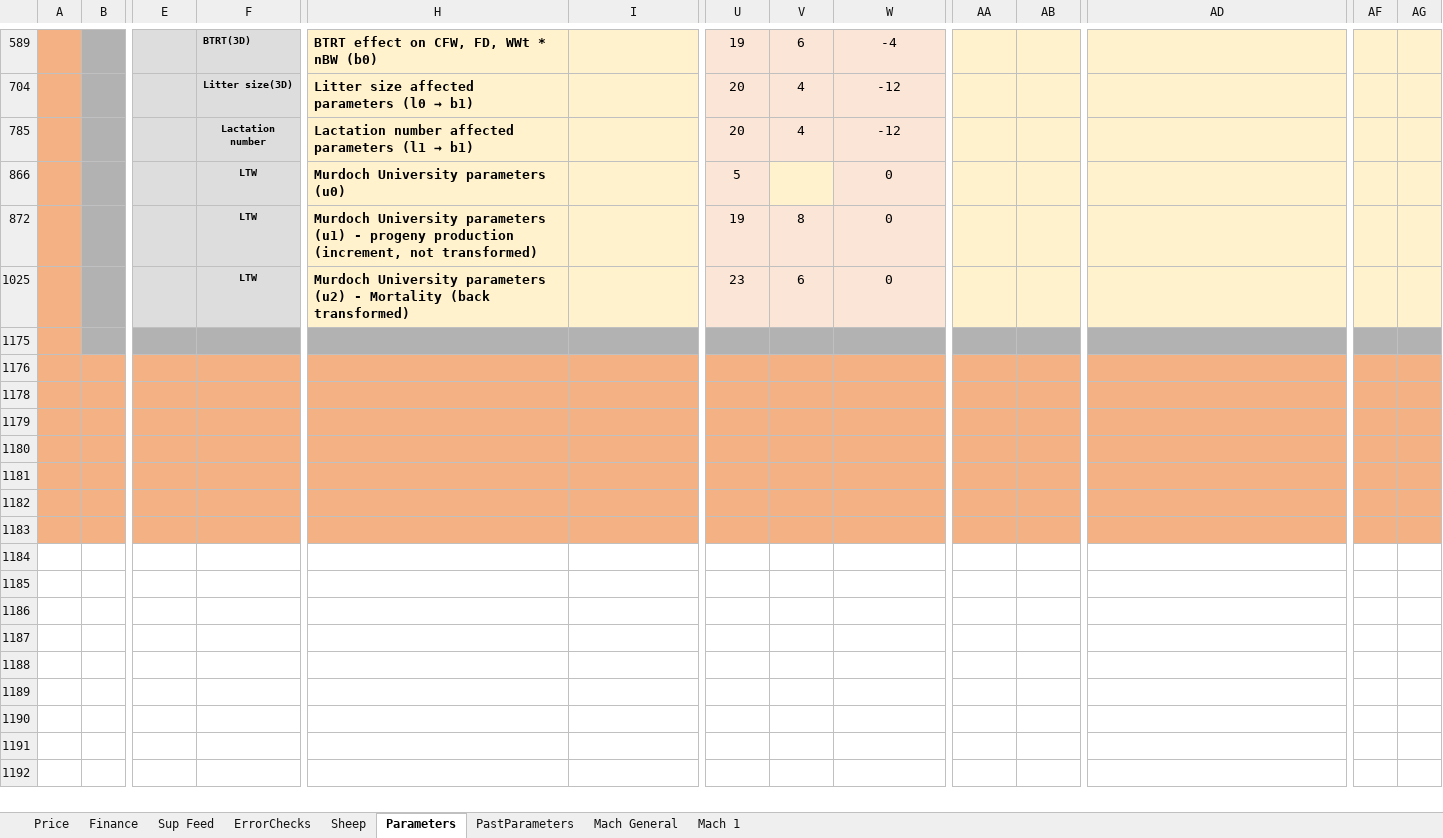
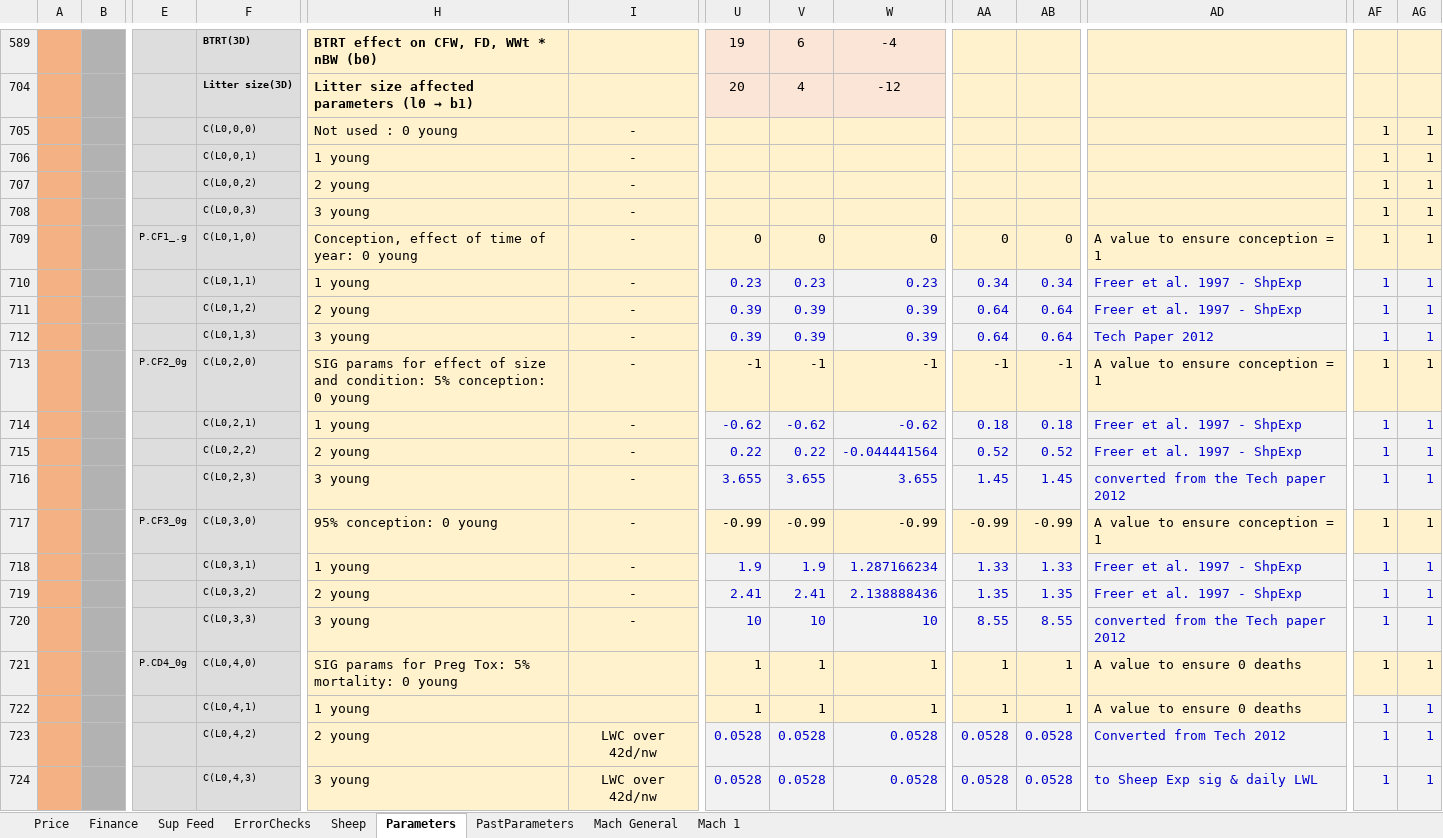
Before and after one commit to youngmr290/Australian-Farm-Optimisation-Model, an Excel workbook: Universal.xlsx, sheet Parameters, drawn as a sheet; only a part is shown, gaps mark what is left out; the shorter side is filled out with more unchanged rows; values as stored, in another font and other column widths than the file's, no borders; rows hold the shown columns only; the diff covers the shown part only; the diff names each change by its address in the sheet, - before the commit and + after, or states it on an @@ line.

Commit message:
With todo on dam_mortality_cs. Added new equation system for pregtox.

```diff
--- a/Universal.xlsx (sheet Parameters)
+++ b/Universal.xlsx (sheet Parameters)
@@ row 705 unhidden:  |  |  | C(L0,0,0) | Not used : 0 young | - |  |  |  |  |  |  | 1 | 1 @@
@@ row 706 unhidden:  |  |  | C(L0,0,1) | 1 young | - |  |  |  |  |  |  | 1 | 1 @@
@@ row 707 unhidden:  |  |  | C(L0,0,2) | 2 young | - |  |  |  |  |  |  | 1 | 1 @@
@@ row 708 unhidden:  |  |  | C(L0,0,3) | 3 young | - |  |  |  |  |  |  | 1 | 1 @@
@@ row 709 unhidden:  |  | P.CF1_.g | C(L0,1,0) | Conception, effect of time of year: 0 young | - | 0 | 0 | 0 | 0 | 0 | A value to ensure conception = 1 | 1 | 1 @@
@@ row 710 unhidden:  |  |  | C(L0,1,1) | 1 young | - | 0.23 | 0.23 | 0.23 | 0.34 | 0.34 | Freer et al. 1997 - ShpExp | 1 | 1 @@
@@ row 711 unhidden:  |  |  | C(L0,1,2) | 2 young | - | 0.39 | 0.39 | 0.39 | 0.64 | 0.64 | Freer et al. 1997 - ShpExp | 1 | 1 @@
@@ row 712 unhidden:  |  |  | C(L0,1,3) | 3 young | - | 0.39 | 0.39 | 0.39 | 0.64 | 0.64 | Tech Paper 2012 | 1 | 1 @@
@@ row 713 unhidden:  |  | P.CF2_0g | C(L0,2,0) | SIG params for effect of size and condition: 5% conception: 0 young | - | -1 | -1 | -1 | -1 | -1 | A value to ensure conception = 1 | 1 | 1 @@
@@ row 714 unhidden:  |  |  | C(L0,2,1) | 1 young | - | -0.62 | -0.62 | -0.62 | 0.18 | 0.18 | Freer et al. 1997 - ShpExp | 1 | 1 @@
@@ row 715 unhidden:  |  |  | C(L0,2,2) | 2 young | - | 0.22 | 0.22 | -0.044441564 | 0.52 | 0.52 | Freer et al. 1997 - ShpExp | 1 | 1 @@
@@ row 716 unhidden:  |  |  | C(L0,2,3) | 3 young | - | 3.655 | 3.655 | 3.655 | 1.45 | 1.45 | converted from the Tech paper 2012 | 1 | 1 @@
@@ row 717 unhidden:  |  | P.CF3_0g | C(L0,3,0) | 95% conception: 0 young | - | -0.99 | -0.99 | -0.99 | -0.99 | -0.99 | A value to ensure conception = 1 | 1 | 1 @@
@@ row 718 unhidden:  |  |  | C(L0,3,1) | 1 young | - | 1.9 | 1.9 | 1.287166234 | 1.33 | 1.33 | Freer et al. 1997 - ShpExp | 1 | 1 @@
@@ row 719 unhidden:  |  |  | C(L0,3,2) | 2 young | - | 2.41 | 2.41 | 2.138888436 | 1.35 | 1.35 | Freer et al. 1997 - ShpExp | 1 | 1 @@
@@ row 720 unhidden:  |  |  | C(L0,3,3) | 3 young | - | 10 | 10 | 10 | 8.55 | 8.55 | converted from the Tech paper 2012 | 1 | 1 @@
@@ row 721 unhidden:  |  | P.CD4_0g | C(L0,4,0) | SIG params for Preg Tox: 5% mortality: 0 young |  | 1 | 1 | 1 | 1 | 1 | A value to ensure 0 deaths | 1 | 1 @@
@@ row 722 unhidden:  |  |  | C(L0,4,1) | 1 young |  | 1 | 1 | 1 | 1 | 1 | A value to ensure 0 deaths | 1 | 1 @@
@@ row 723 unhidden:  |  |  | C(L0,4,2) | 2 young | LWC over 42d/nw | 0.0528 | 0.0528 | 0.0528 | 0.0528 | 0.0528 | Converted from Tech 2012 | 1 | 1 @@
@@ row 724 unhidden:  |  |  | C(L0,4,3) | 3 young | LWC over 42d/nw | 0.0528 | 0.0528 | 0.0528 | 0.0528 | 0.0528 | to Sheep Exp sig & daily LWL | 1 | 1 @@
```
Also changed, not shown: 2 added rows and 58 hidden or unhidden rows elsewhere in this sheet, sheet Sheep, hidden cells, 2 other files.
